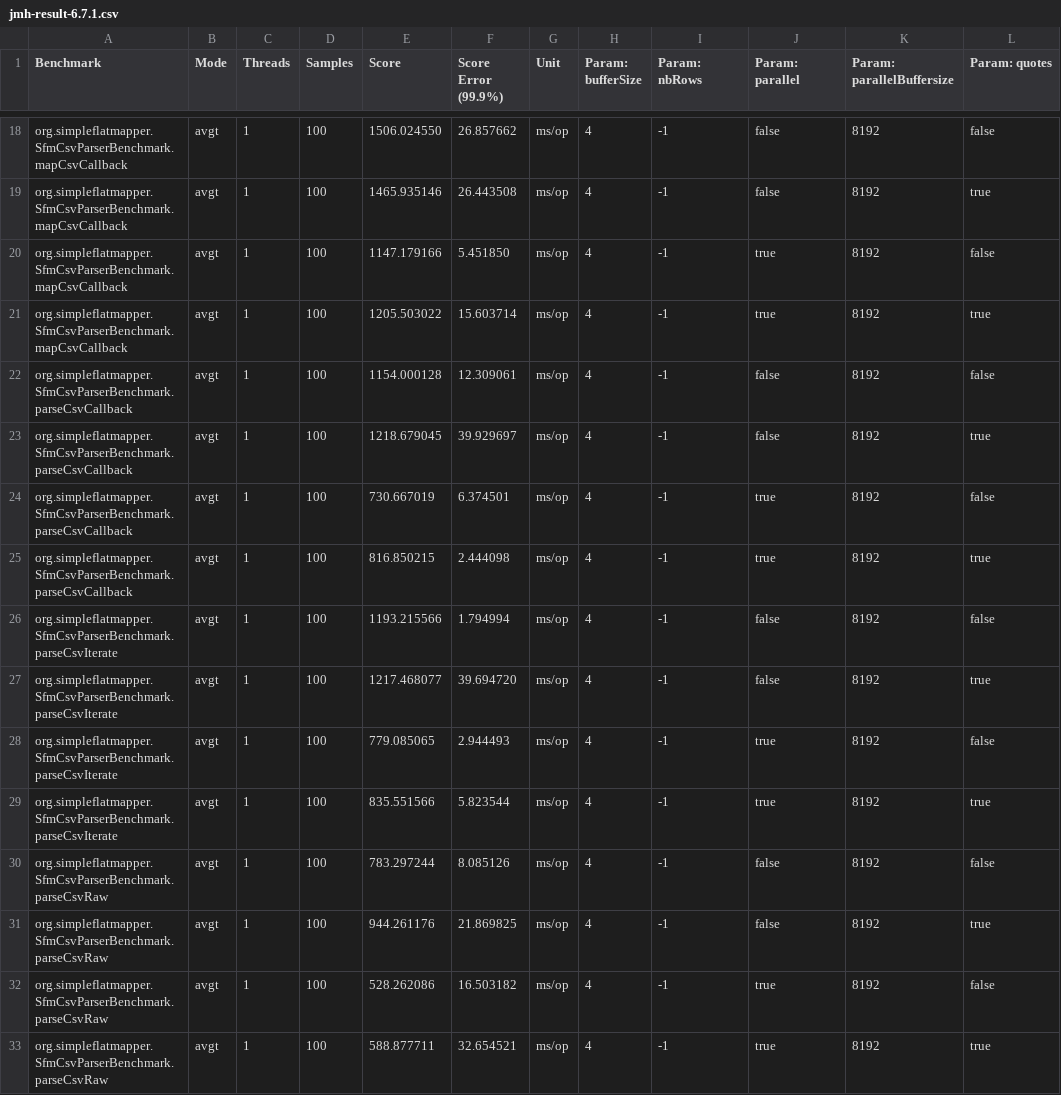
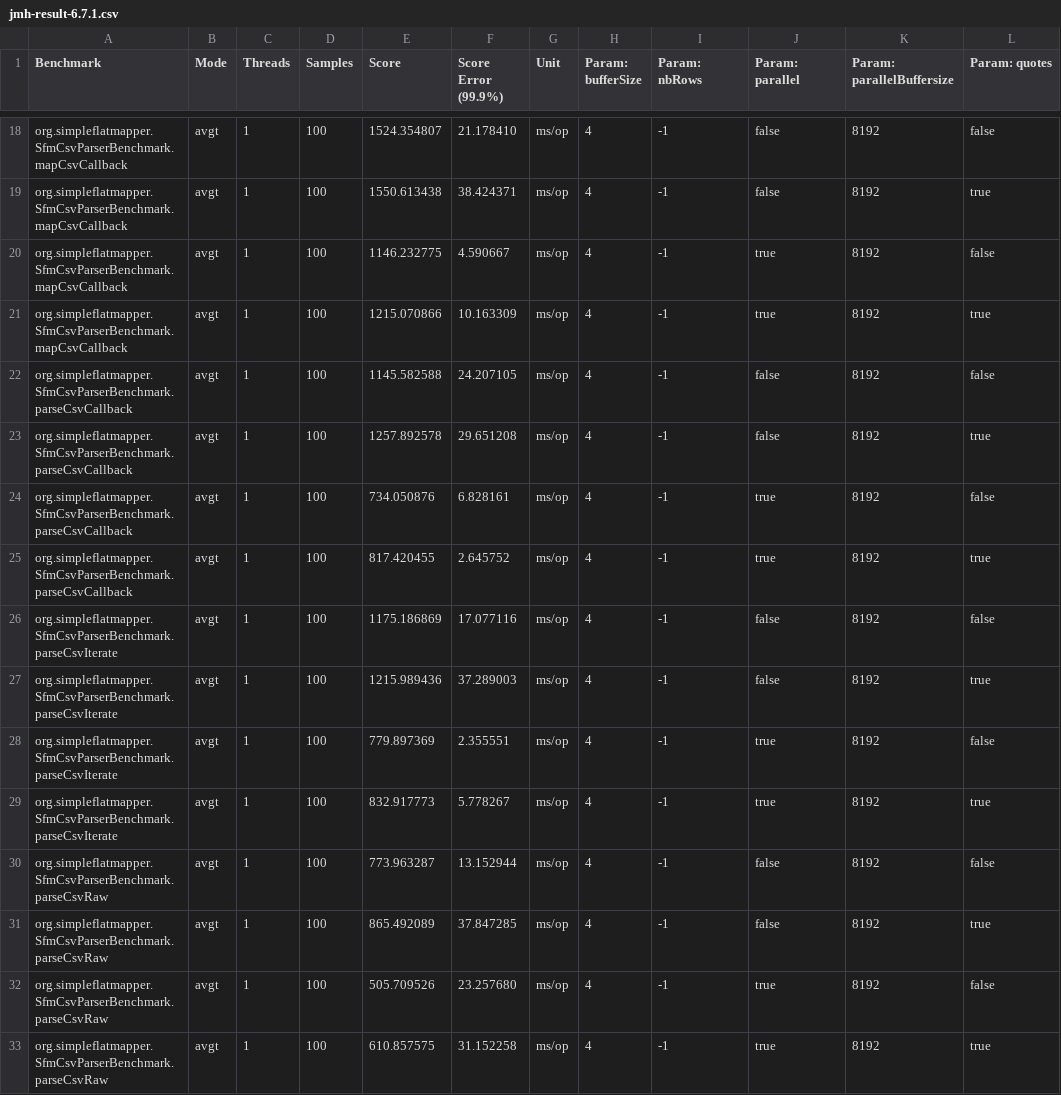
Before and after one commit to arnaudroger/mapping-benchmark, a CSV file: sfm-csv/jmh-result-6.7.1.csv, drawn as a sheet; only a part is shown, gaps mark what is left out; the diff covers the shown part only; the diff names each change by its address in the sheet, - before the commit and + after, or states it on an @@ line.

```diff
--- a/sfm-csv/jmh-result-6.7.1.csv
+++ b/sfm-csv/jmh-result-6.7.1.csv
-E18 (Score): 1506.024550
+E18 (Score): 1524.354807
-F18 (Score Error (99.9%)): 26.857662
+F18 (Score Error (99.9%)): 21.178410
-E19 (Score): 1465.935146
+E19 (Score): 1550.613438
-F19 (Score Error (99.9%)): 26.443508
+F19 (Score Error (99.9%)): 38.424371
-E20 (Score): 1147.179166
+E20 (Score): 1146.232775
-F20 (Score Error (99.9%)): 5.451850
+F20 (Score Error (99.9%)): 4.590667
-E21 (Score): 1205.503022
+E21 (Score): 1215.070866
-F21 (Score Error (99.9%)): 15.603714
+F21 (Score Error (99.9%)): 10.163309
-E22 (Score): 1154.000128
+E22 (Score): 1145.582588
-F22 (Score Error (99.9%)): 12.309061
+F22 (Score Error (99.9%)): 24.207105
-E23 (Score): 1218.679045
+E23 (Score): 1257.892578
-F23 (Score Error (99.9%)): 39.929697
+F23 (Score Error (99.9%)): 29.651208
-E24 (Score): 730.667019
+E24 (Score): 734.050876
-F24 (Score Error (99.9%)): 6.374501
+F24 (Score Error (99.9%)): 6.828161
-E25 (Score): 816.850215
+E25 (Score): 817.420455
-F25 (Score Error (99.9%)): 2.444098
+F25 (Score Error (99.9%)): 2.645752
-E26 (Score): 1193.215566
+E26 (Score): 1175.186869
-F26 (Score Error (99.9%)): 1.794994
+F26 (Score Error (99.9%)): 17.077116
-E27 (Score): 1217.468077
+E27 (Score): 1215.989436
-F27 (Score Error (99.9%)): 39.694720
+F27 (Score Error (99.9%)): 37.289003
-E28 (Score): 779.085065
+E28 (Score): 779.897369
-F28 (Score Error (99.9%)): 2.944493
+F28 (Score Error (99.9%)): 2.355551
-E29 (Score): 835.551566
+E29 (Score): 832.917773
-F29 (Score Error (99.9%)): 5.823544
+F29 (Score Error (99.9%)): 5.778267
-E30 (Score): 783.297244
+E30 (Score): 773.963287
-F30 (Score Error (99.9%)): 8.085126
+F30 (Score Error (99.9%)): 13.152944
-E31 (Score): 944.261176
+E31 (Score): 865.492089
-F31 (Score Error (99.9%)): 21.869825
+F31 (Score Error (99.9%)): 37.847285
-E32 (Score): 528.262086
+E32 (Score): 505.709526
-F32 (Score Error (99.9%)): 16.503182
+F32 (Score Error (99.9%)): 23.257680
-E33 (Score): 588.877711
+E33 (Score): 610.857575
-F33 (Score Error (99.9%)): 32.654521
+F33 (Score Error (99.9%)): 31.152258
```
Also changed, not shown: 64 edited cells elsewhere in this file.
